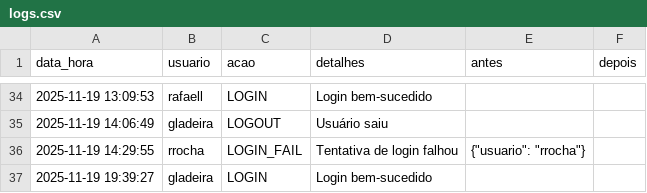
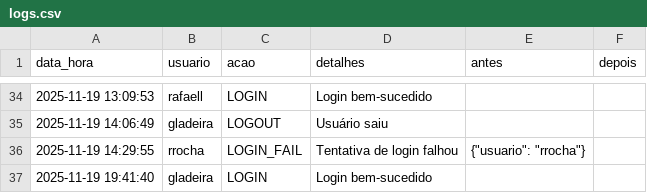
Before and after one commit to otavilobato/pecas1, a CSV file: logs.csv, drawn as a sheet; only a part is shown, gaps mark what is left out.

Commit message:
Atualização automática logs (19/11/2025 19:41)

```diff
--- a/logs.csv
+++ b/logs.csv
@@ -36,2 +36,2 @@ data_hora,usuario,acao,detalhes,antes,depois
 2025-11-19 14:29:55,rrocha,LOGIN_FAIL,Tentativa de login falhou,"{""usuario"": ""rrocha""}",
-2025-11-19 19:39:27,gladeira,LOGIN,Login bem-sucedido,,
+2025-11-19 19:41:40,gladeira,LOGIN,Login bem-sucedido,,
```
